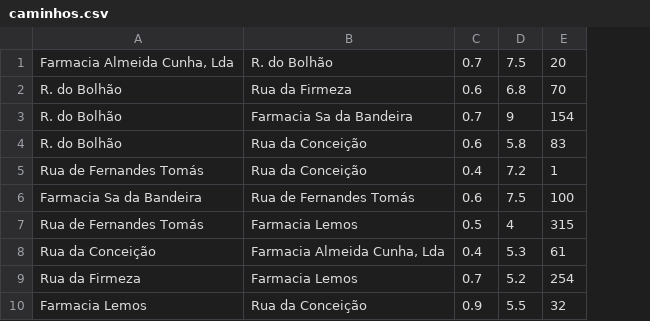
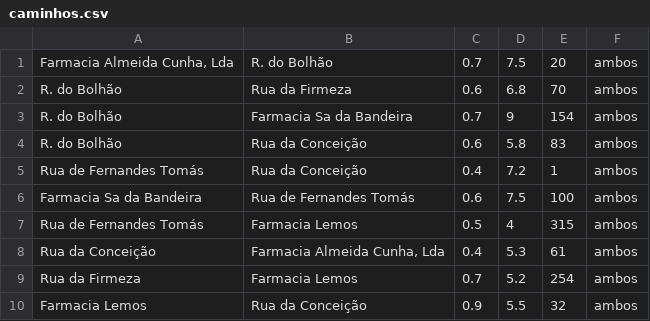
Before and after one commit to pedrolemos4/LAPR3, a CSV file: docs/Dados_de_Leitura/caminhos.csv, drawn as a sheet; the diff names each change by its address in the sheet, - before the commit and + after, or states it on an @@ line.

```diff
--- a/docs/Dados_de_Leitura/caminhos.csv
+++ b/docs/Dados_de_Leitura/caminhos.csv
+column F, rows 1-10: all ambos
```
Also changed, not shown: docs/Dados_de_Leitura/utilizadores.csv, 6 other files.
